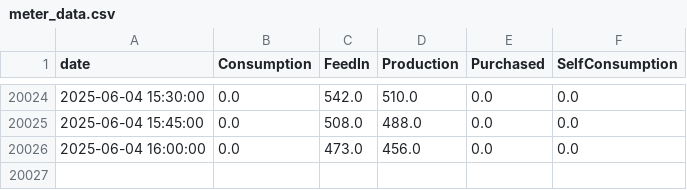
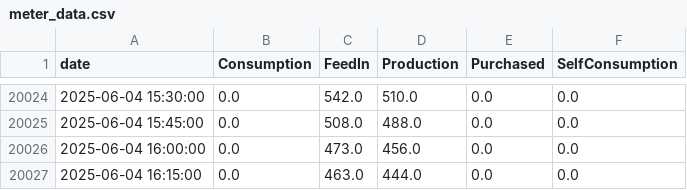
Before and after one commit to allison-dzubak/solar-energy-dashboard, a CSV file: meter_data.csv, drawn as a sheet; only a part is shown, gaps mark what is left out; the diff names each change by its address in the sheet, - before the commit and + after, or states it on an @@ line.

Commit message:
Updated meter data and html plots

```diff
--- a/meter_data.csv
+++ b/meter_data.csv
+row 20027: 2025-06-04 16:15:00 | 0.0 | 463.0 | 444.0 | 0.0 | 0.0
```
Also changed, not shown: 2 other files.
